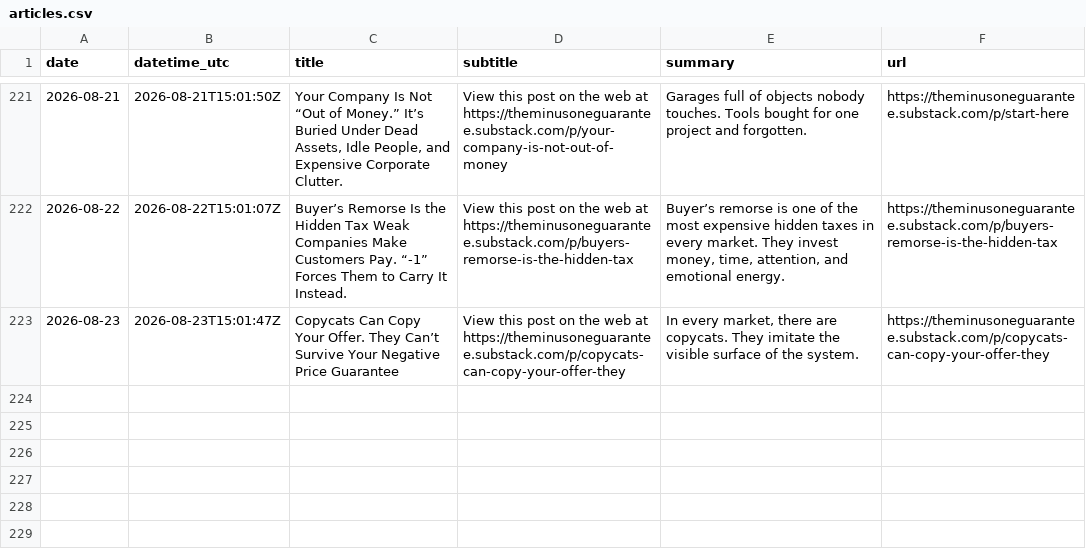
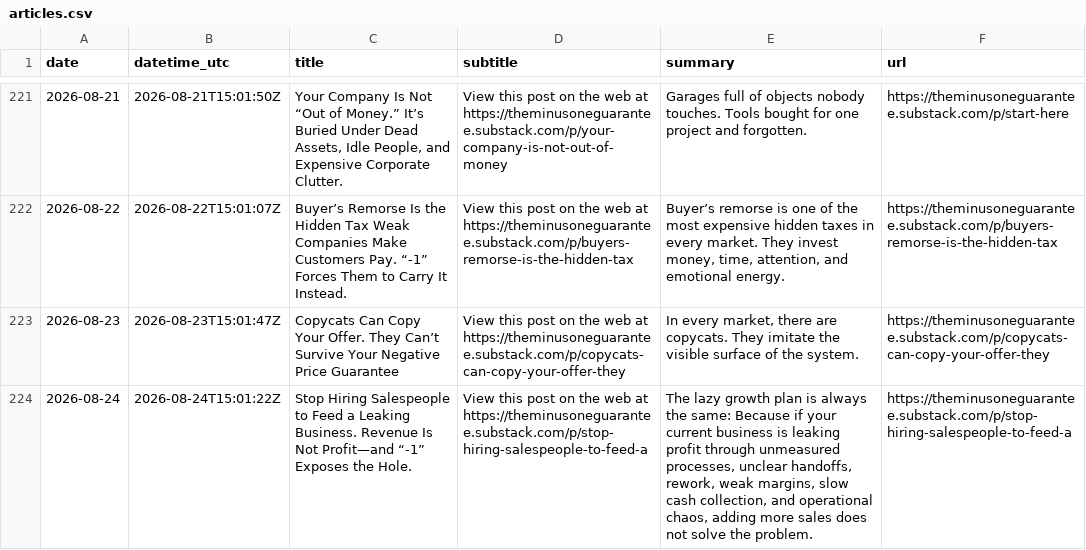
Before and after one commit to massimilianobanini/theminusoneguarantee-sitemap, a CSV file: articles.csv, drawn as a sheet; only a part is shown, gaps mark what is left out.

Commit message:
Update The -1 Guarantee archive through 2026-08-24

```diff
--- a/articles.csv
+++ b/articles.csv
@@ -223 +223,2 @@
 2026-08-23,2026-08-23T15:01:47Z,Copycats Can Copy Your Offer. They Can’t Survive Your Negative Price Guarantee,View this post on the web at https://theminusoneguarantee.substack.com/p/copycats-can-copy-your-offer-they,"In every market, there are copycats. They imitate the visible surface of the system.",https://theminusoneguarantee.substack.com/p/copycats-can-copy-your-offer-they
+2026-08-24,2026-08-24T15:01:22Z,Stop Hiring Salespeople to Feed a Leaking Business. Revenue Is Not Profit—and “-1” Exposes the Hole.,View this post on the web at https://theminusoneguarantee.substack.com/p/stop-hiring-salespeople-to-feed-a,"The lazy growth plan is always the same: Because if your current business is leaking profit through unmeasured processes, unclear handoffs, rework, weak margins, slow cash collection, and operational chaos, adding more sales does not solve the problem.",https://theminusoneguarantee.substack.com/p/stop-hiring-salespeople-to-feed-a
```
Also changed, not shown: 10 other files.
